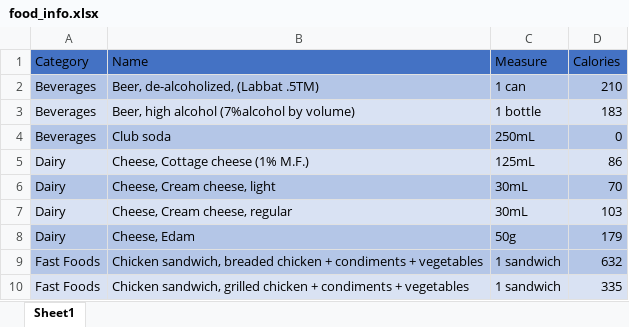
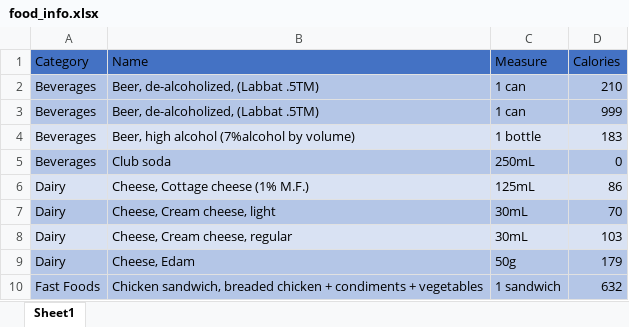
Before and after one commit to niravassar/gotsoccer-compare, an Excel workbook: src/main/resources/food_info.xlsx, sheet Sheet1, drawn as a sheet; only a part is shown; the shorter side is filled out with more unchanged rows; values as stored, in another font and other column widths than the file's, no borders; charts and pictures not drawn; the diff names each change by its address in the sheet, - before the commit and + after, or states it on an @@ line.

```diff
--- a/src/main/resources/food_info.xlsx (sheet Sheet1)
+++ b/src/main/resources/food_info.xlsx (sheet Sheet1)
+row 3: Beverages | Beer, de-alcoholized, (Labbat .5TM) | 1 can | 999
```
Also changed, not shown: charts or pictures, 2 other files.
